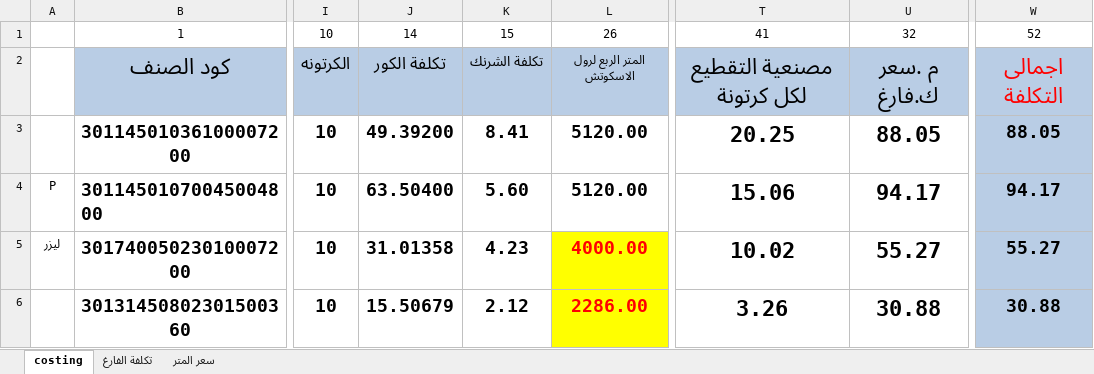
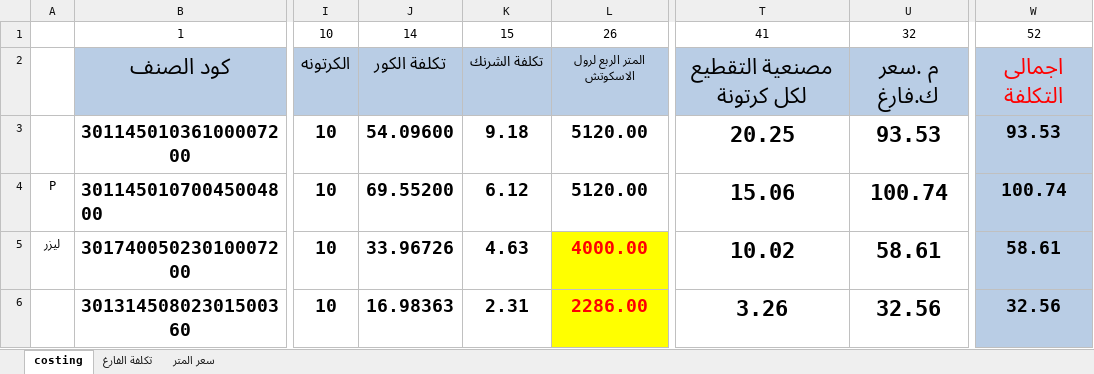
Before and after one commit to AshrafAaref21/test-pricing, an Excel workbook: scotch priceing 9.xlsx, sheet costing, drawn as a sheet; only a part is shown, gaps mark what is left out; values as stored, in another font and other column widths than the file's, no borders; the diff names each change by its address in the sheet, - before the commit and + after, or states it on an @@ line.

```diff
--- a/scotch priceing 9.xlsx (sheet costing)
+++ b/scotch priceing 9.xlsx (sheet costing)
-J3: 49.39200
+J3: 54.09600
-K3: 8.41
+K3: 9.18
-U3: 88.05
+U3: 93.53
-W3: 88.05
+W3: 93.53
-J4: 63.50400
+J4: 69.55200
-K4: 5.60
+K4: 6.12
-U4: 94.17
+U4: 100.74
-W4: 94.17
+W4: 100.74
-J5: 31.01358
+J5: 33.96726
-K5: 4.23
+K5: 4.63
-U5: 55.27
+U5: 58.61
-W5: 55.27
+W5: 58.61
-J6: 15.50679
+J6: 16.98363
-K6: 2.12
+K6: 2.31
-U6: 30.88
+U6: 32.56
-W6: 30.88
+W6: 32.56
```
Also changed, not shown: sheet تكلفة الفارغ, rate.xlsx, 1 other file.
